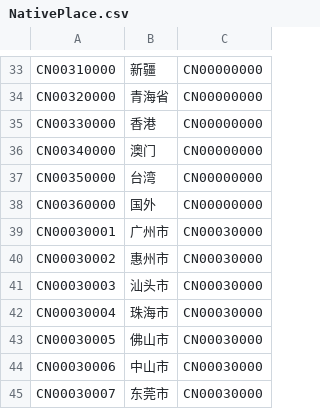
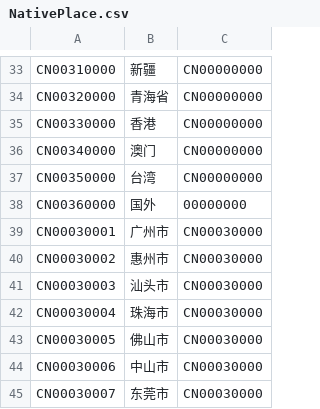
Before and after one commit to hebei8267/meloneehr, a CSV file: trunk/eHR/dbDate/NativePlace.csv, drawn as a sheet; only a part is shown, gaps mark what is left out.

```diff
--- a/trunk/eHR/dbDate/NativePlace.csv
+++ b/trunk/eHR/dbDate/NativePlace.csv
@@ -37,3 +37,3 @@ CN00340000	澳门	CN00000000
 CN00350000	台湾	CN00000000
-CN00360000	国外	CN00000000
+CN00360000	国外	00000000
 CN00030001	广州市	CN00030000
```
Also changed, not shown: 5 other files.
